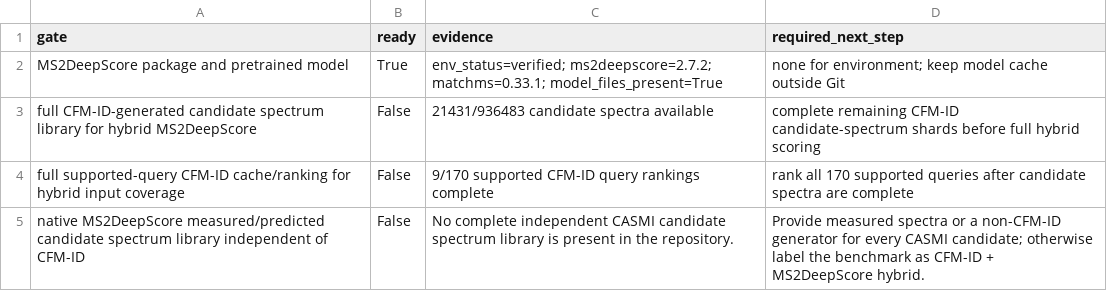
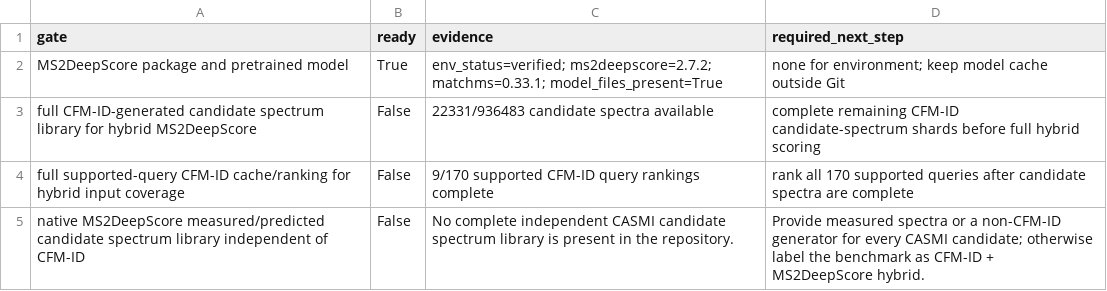
Before and after one commit to zhome1226/FragAnnotor, a CSV file: results/casmi_full_completion_audit_v1/ms2deepscore_full_library_readiness.csv, drawn as a sheet.

```diff
--- a/results/casmi_full_completion_audit_v1/ms2deepscore_full_library_readiness.csv
+++ b/results/casmi_full_completion_audit_v1/ms2deepscore_full_library_readiness.csv
@@ -2,3 +2,3 @@ gate,ready,evidence,required_next_step
 MS2DeepScore package and pretrained model,True,env_status=verified; ms2deepscore=2.7.2; matchms=0.33.1; model_files_present=True,none for environment; keep model cache outside Git
-full CFM-ID-generated candidate spectrum library for hybrid MS2DeepScore,False,21431/936483 candidate spectra available,complete remaining CFM-ID candidate-spectrum shards before full hybrid scoring
+full CFM-ID-generated candidate spectrum library for hybrid MS2DeepScore,False,22331/936483 candidate spectra available,complete remaining CFM-ID candidate-spectrum shards before full hybrid scoring
 full supported-query CFM-ID cache/ranking for hybrid input coverage,False,9/170 supported CFM-ID query rankings complete,rank all 170 supported queries after candidate spectra are complete
```
Also changed, not shown: results/casmi2022_cfmid_native_precomputed_full_v1/casmi2022_cfmid_native_precomputed_full_summary.csv, results/casmi_full_completion_audit_v1/cfmid_next_candidate_spectrum_shards.csv, 6 other files.
